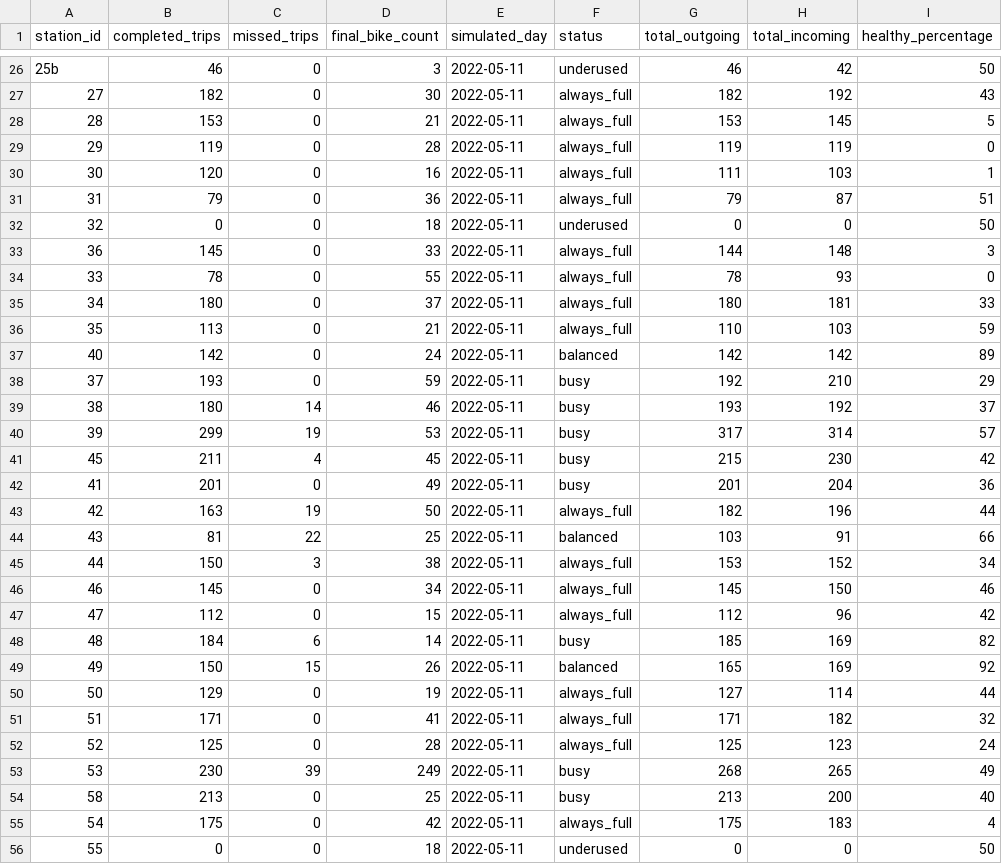
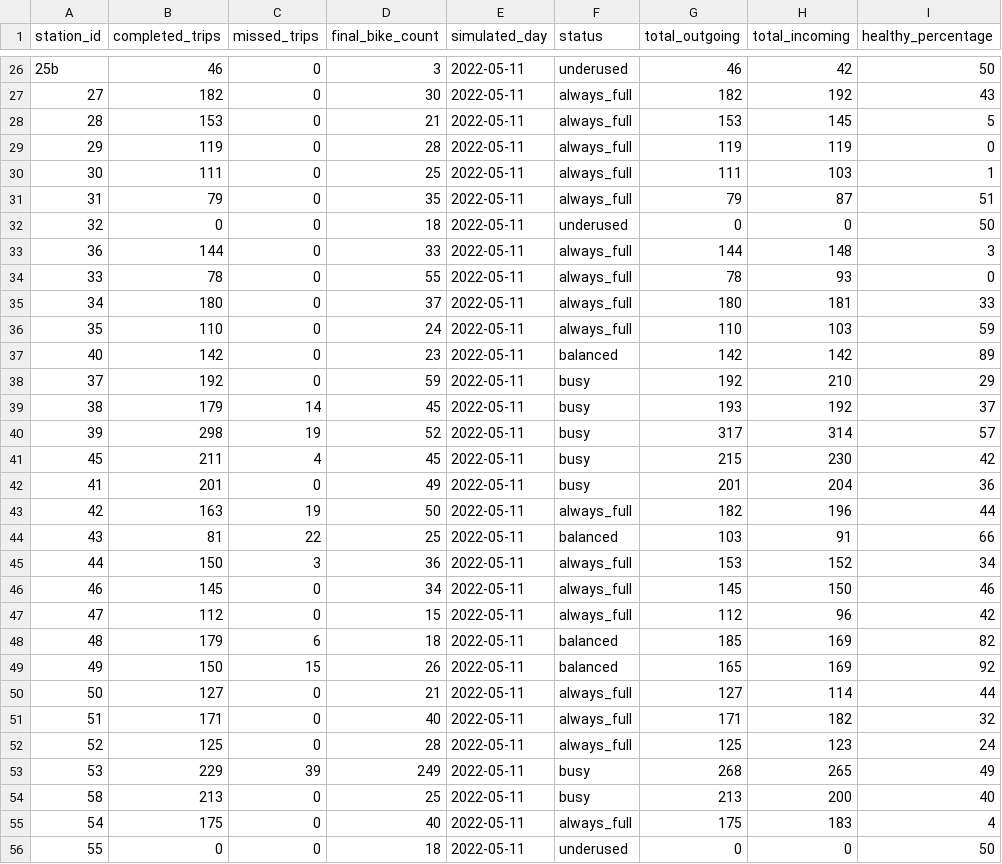
Before and after one commit to IvaNikolova/BikeSharing_project, a CSV file: datasets/station_stats_marl_2022-05-11.csv, drawn as a sheet; only a part is shown, gaps mark what is left out; the diff covers the shown part only.

```diff
--- a/datasets/station_stats_marl_2022-05-11.csv
+++ b/datasets/station_stats_marl_2022-05-11.csv
@@ -29,13 +29,13 @@ station_id,completed_trips,missed_trips,final_bike_count,simulated_day,status,to
 29,119,0,28,2022-05-11,always_full,119,119,0
-30,120,0,16,2022-05-11,always_full,111,103,1
-31,79,0,36,2022-05-11,always_full,79,87,51
+30,111,0,25,2022-05-11,always_full,111,103,1
+31,79,0,35,2022-05-11,always_full,79,87,51
 32,0,0,18,2022-05-11,underused,0,0,50
-36,145,0,33,2022-05-11,always_full,144,148,3
+36,144,0,33,2022-05-11,always_full,144,148,3
 33,78,0,55,2022-05-11,always_full,78,93,0
 34,180,0,37,2022-05-11,always_full,180,181,33
-35,113,0,21,2022-05-11,always_full,110,103,59
-40,142,0,24,2022-05-11,balanced,142,142,89
-37,193,0,59,2022-05-11,busy,192,210,29
-38,180,14,46,2022-05-11,busy,193,192,37
-39,299,19,53,2022-05-11,busy,317,314,57
+35,110,0,24,2022-05-11,always_full,110,103,59
+40,142,0,23,2022-05-11,balanced,142,142,89
+37,192,0,59,2022-05-11,busy,192,210,29
+38,179,14,45,2022-05-11,busy,193,192,37
+39,298,19,52,2022-05-11,busy,317,314,57
 45,211,4,45,2022-05-11,busy,215,230,42
@@ -44,13 +44,13 @@ station_id,completed_trips,missed_trips,final_bike_count,simulated_day,status,to
 43,81,22,25,2022-05-11,balanced,103,91,66
-44,150,3,38,2022-05-11,always_full,153,152,34
+44,150,3,36,2022-05-11,always_full,153,152,34
 46,145,0,34,2022-05-11,always_full,145,150,46
 47,112,0,15,2022-05-11,always_full,112,96,42
-48,184,6,14,2022-05-11,busy,185,169,82
+48,179,6,18,2022-05-11,balanced,185,169,82
 49,150,15,26,2022-05-11,balanced,165,169,92
-50,129,0,19,2022-05-11,always_full,127,114,44
-51,171,0,41,2022-05-11,always_full,171,182,32
+50,127,0,21,2022-05-11,always_full,127,114,44
+51,171,0,40,2022-05-11,always_full,171,182,32
 52,125,0,28,2022-05-11,always_full,125,123,24
-53,230,39,249,2022-05-11,busy,268,265,49
+53,229,39,249,2022-05-11,busy,268,265,49
 58,213,0,25,2022-05-11,busy,213,200,40
-54,175,0,42,2022-05-11,always_full,175,183,4
+54,175,0,40,2022-05-11,always_full,175,183,4
 55,0,0,18,2022-05-11,underused,0,0,50
```
Also changed, not shown: 110 edited cells elsewhere in this file, datasets/station_stats_2022-05-05.csv, datasets/station_stats_2022-05-11.csv, 5 other files.
